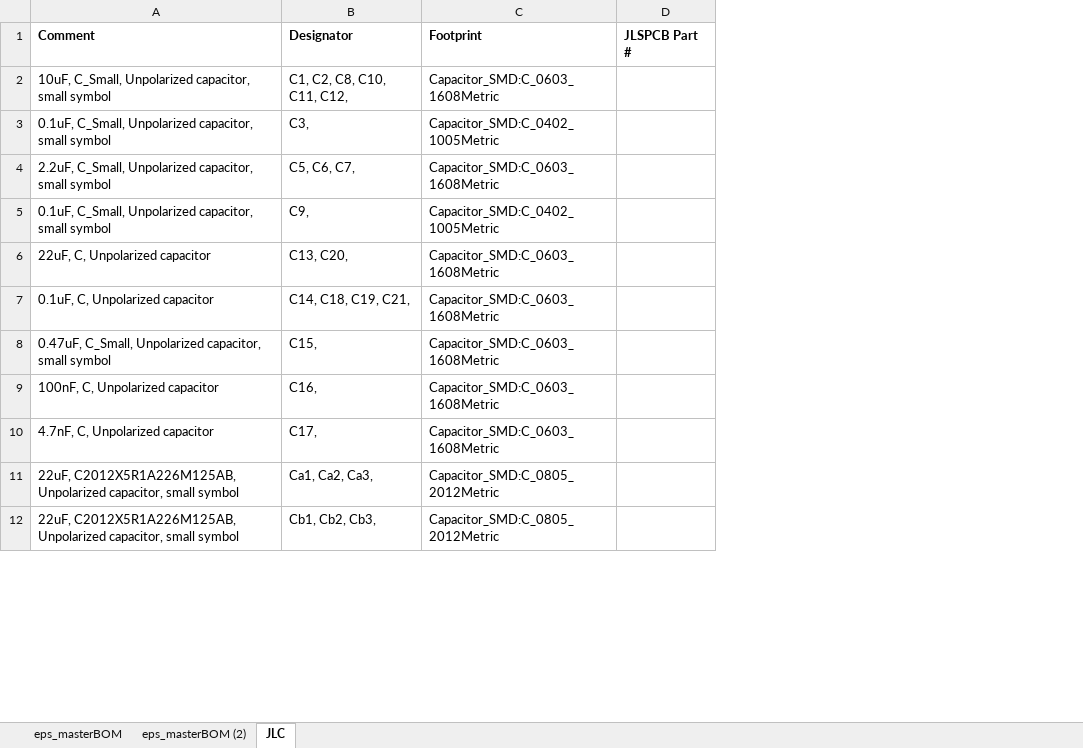
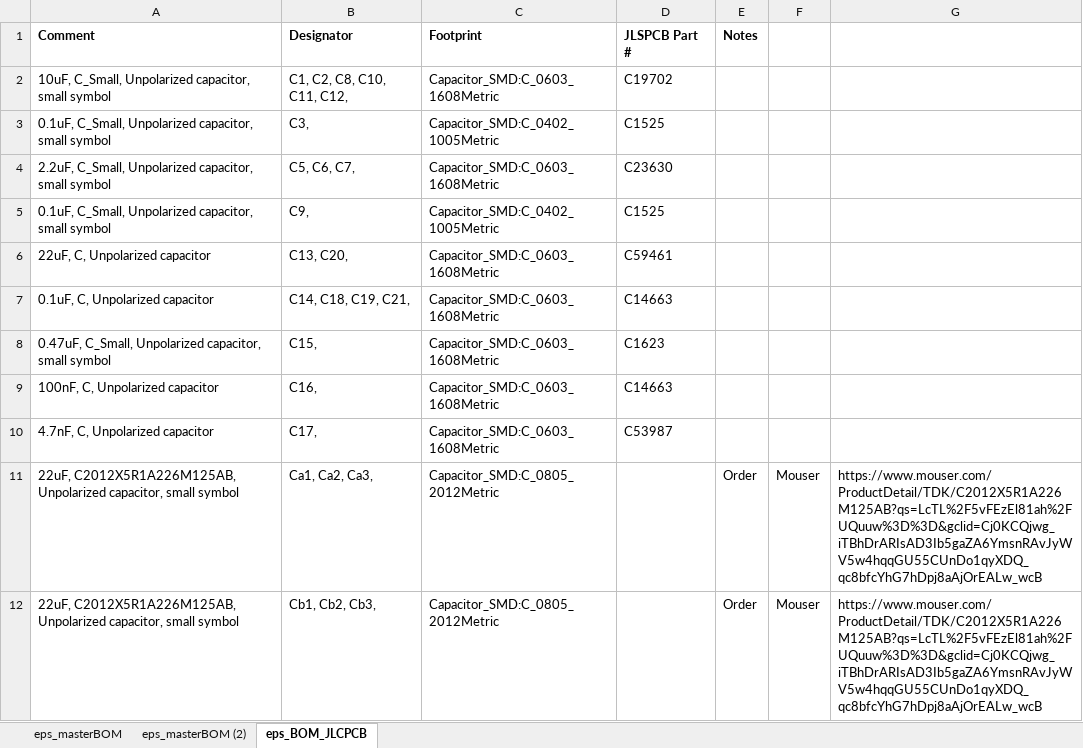
Before and after one commit to coloradocube/eps, an Excel workbook: eps-eda/bom/eps_BOM.xlsx, sheet eps_BOM_JLCPCB, drawn as a sheet; only a part is shown; values as stored, in another font and other column widths than the file's, no borders; the diff covers the shown part only; the diff names each change by its address in the sheet, - before the commit and + after, or states it on an @@ line.

Commit message:
JLC part number or order source

```diff
--- a/eps-eda/bom/eps_BOM.xlsx (sheet eps_BOM_JLCPCB)
+++ b/eps-eda/bom/eps_BOM.xlsx (sheet eps_BOM_JLCPCB)
-sheet tab: JLC
+sheet tab: eps_BOM_JLCPCB
+column E (Notes), rows 11-12: Order | Order
+column F, rows 11-12: Mouser | Mouser
+column G, rows 11-12: https://www.mouser.com/ProductDetail/TDK/C2012X5R1A226M125AB?qs=LcTL%2F5vFEzEl81ah%2FUQuuw%3D%3D&gclid=Cj0KCQjwg_iTBhDrARIsAD3Ib5gaZA6YmsnRAvJyWV5w4hqqGU55CUnDo1qyXDQ_qc8bfcYhG7hDpj8aAjOrEALw_wcB | https://www.mouser.com/ProductDetail/TDK/C2012X5R1A226M125AB?qs=LcTL%2F5vFEzEl81ah%2FUQuuw%3D%3D&gclid=Cj0KCQjwg_iTBhDrARIsAD3Ib5gaZA6YmsnRAvJyWV5w4hqqGU55CUnDo1qyXDQ_qc8bfcYhG7hDpj8aAjOrEALw_wcB
-D2 (JLSPCB Part #): (empty)
+D2 (JLSPCB Part #): C19702
-D3 (JLSPCB Part #): (empty)
+D3 (JLSPCB Part #): C1525
-D4 (JLSPCB Part #): (empty)
+D4 (JLSPCB Part #): C23630
-D5 (JLSPCB Part #): (empty)
+D5 (JLSPCB Part #): C1525
-D6 (JLSPCB Part #): (empty)
+D6 (JLSPCB Part #): C59461
-D7 (JLSPCB Part #): (empty)
+D7 (JLSPCB Part #): C14663
-D8 (JLSPCB Part #): (empty)
+D8 (JLSPCB Part #): C1623
-D9 (JLSPCB Part #): (empty)
+D9 (JLSPCB Part #): C14663
-D10 (JLSPCB Part #): (empty)
+D10 (JLSPCB Part #): C53987
```
Also changed, not shown: 22 edited cells and cell formats elsewhere in this sheet.
